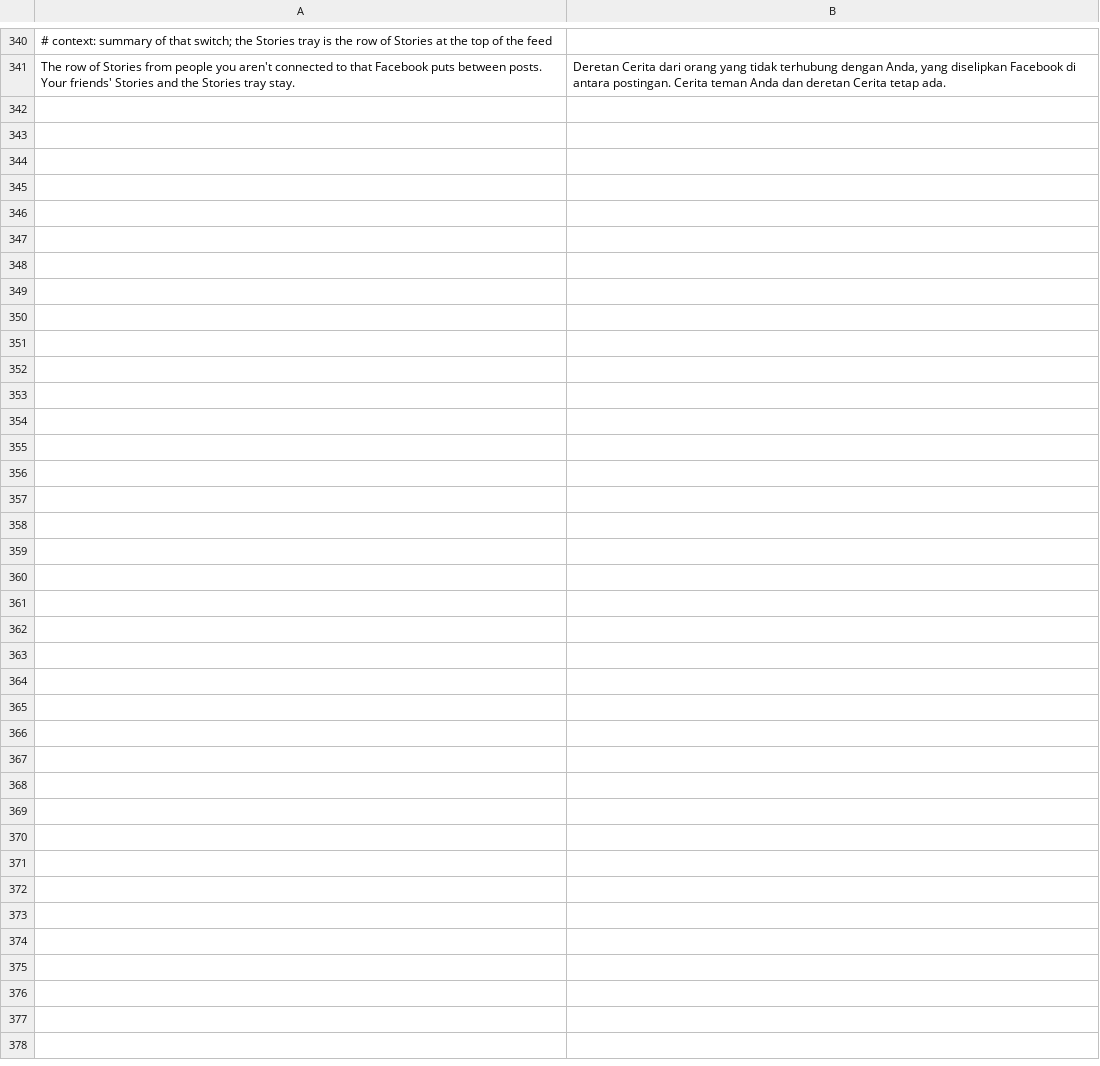
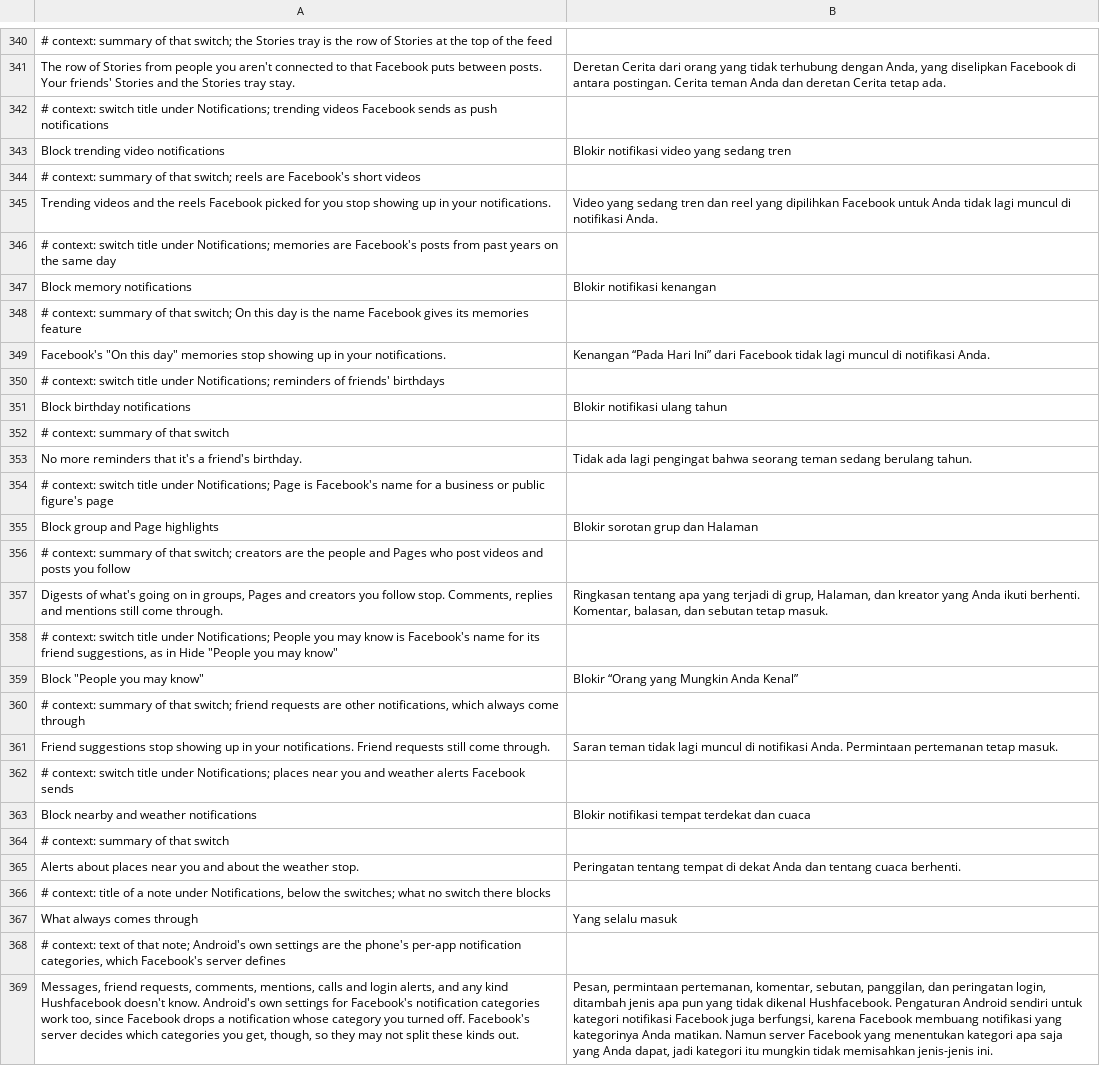
Before and after one commit to SA-SUJON/HushFacebook, a TSV file: extensions/shared/library/src/main/l10n/in.tsv, drawn as a sheet; only a part is shown, gaps mark what is left out; the diff names each change by its address in the sheet, - before the commit and + after, or states it on an @@ line.

```diff
--- a/extensions/shared/library/src/main/l10n/in.tsv
+++ b/extensions/shared/library/src/main/l10n/in.tsv
+row 342: # context: switch title under Notifications; trending videos Facebook sends as push notifications
+row 343: Block trending video notifications | Blokir notifikasi video yang sedang tren
+row 344: # context: summary of that switch; reels are Facebook's short videos
+row 345: Trending videos and the reels Facebook picked for you stop showing up in your notifications. | Video yang sedang tren dan reel yang dipilihkan Facebook untuk Anda tidak lagi muncul di notifikasi Anda.
+row 346: # context: switch title under Notifications; memories are Facebook's posts from past years on the same day
+row 347: Block memory notifications | Blokir notifikasi kenangan
+row 348: # context: summary of that switch; On this day is the name Facebook gives its memories feature
+row 349: Facebook's "On this day" memories stop showing up in your notifications. | Kenangan “Pada Hari Ini” dari Facebook tidak lagi muncul di notifikasi Anda.
+row 350: # context: switch title under Notifications; reminders of friends' birthdays
+row 351: Block birthday notifications | Blokir notifikasi ulang tahun
+row 352: # context: summary of that switch
+row 353: No more reminders that it's a friend's birthday. | Tidak ada lagi pengingat bahwa seorang teman sedang berulang tahun.
+row 354: # context: switch title under Notifications; Page is Facebook's name for a business or public figure's page
+row 355: Block group and Page highlights | Blokir sorotan grup dan Halaman
+row 356: # context: summary of that switch; creators are the people and Pages who post videos and posts you follow
+row 357: Digests of what's going on in groups, Pages and creators you follow stop. Comments, replies and mentions still come through. | Ringkasan tentang apa yang terjadi di grup, Halaman, dan kreator yang Anda ikuti berhenti. Komentar, balasan, dan sebutan tetap masuk.
+row 358: # context: switch title under Notifications; People you may know is Facebook's name for its friend suggestions, as in Hide "People you may know"
+row 359: Block "People you may know" | Blokir “Orang yang Mungkin Anda Kenal”
+row 360: # context: summary of that switch; friend requests are other notifications, which always come through
+row 361: Friend suggestions stop showing up in your notifications. Friend requests still come through. | Saran teman tidak lagi muncul di notifikasi Anda. Permintaan pertemanan tetap masuk.
+row 362: # context: switch title under Notifications; places near you and weather alerts Facebook sends
+row 363: Block nearby and weather notifications | Blokir notifikasi tempat terdekat dan cuaca
+row 364: # context: summary of that switch
+row 365: Alerts about places near you and about the weather stop. | Peringatan tentang tempat di dekat Anda dan tentang cuaca berhenti.
+row 366: # context: title of a note under Notifications, below the switches; what no switch there blocks
+row 367: What always comes through | Yang selalu masuk
+row 368: # context: text of that note; Android's own settings are the phone's per-app notification categories, which Facebook's server defines
+row 369: Messages, friend requests, comments, mentions, calls and login alerts, and any kind Hushfacebook doesn't know. Android's own settings for Facebook's notification categories work too, since Facebook drops a notification whose category you turned off. Facebook's server decides which categories you get, though, so they may not split these kinds out. | Pesan, permintaan pertemanan, komentar, sebutan, panggilan, dan peringatan login, ditambah jenis apa pun yang tidak dikenal Hushfacebook. Pengaturan Android sendiri untuk kategori notifikasi Facebook juga berfungsi, karena Facebook membuang notifikasi yang kategorinya Anda matikan. Namun server Facebook yang menentukan kategori apa saja yang Anda dapat, jadi kategori itu mungkin tidak memisahkan jenis-jenis ini.
```
Also changed, not shown: extensions/shared/library/src/main/l10n/de.tsv, extensions/shared/library/src/main/l10n/es.tsv, 24 other files.
